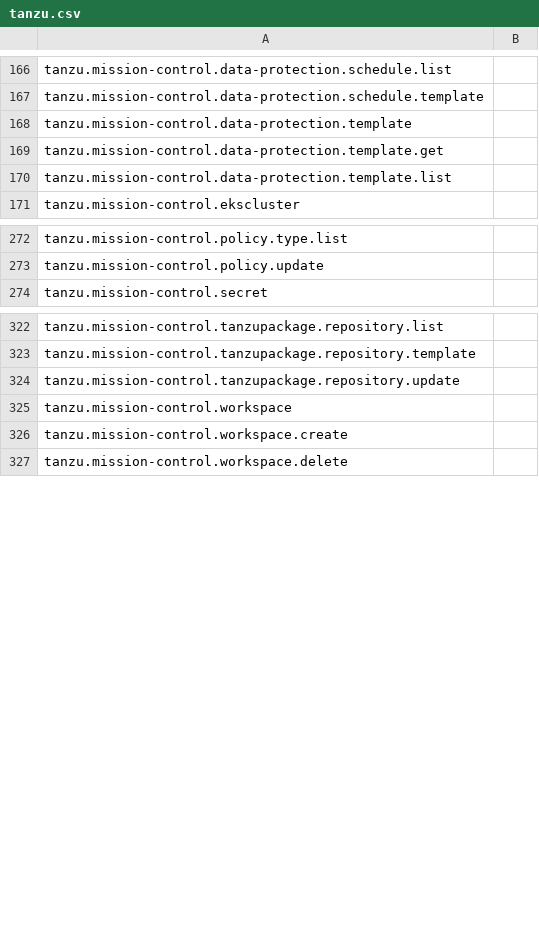
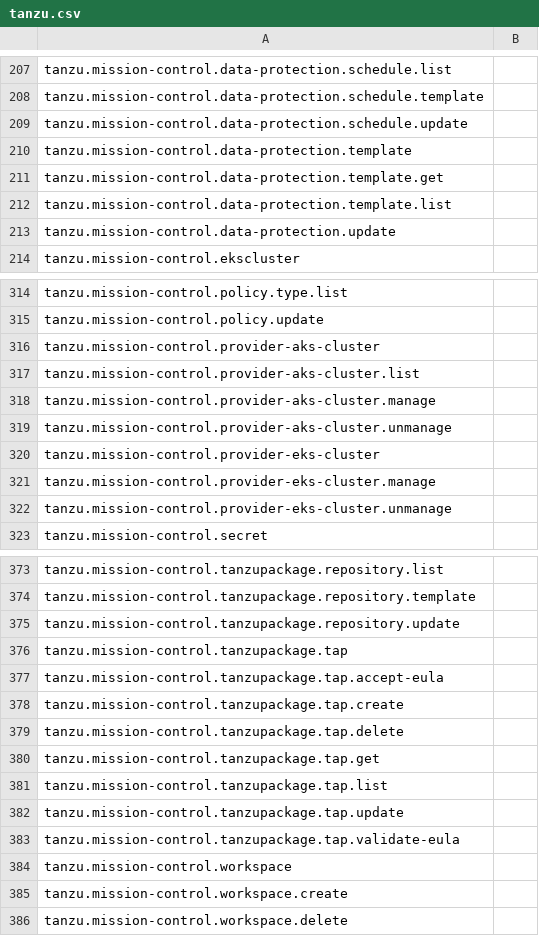
Before and after one commit to ali5ter/cli_taxo, a CSV file: exp3/results/tanzu.csv, drawn as a sheet; only a part is shown, gaps mark what is left out; the diff covers the shown part only.

Commit message:
update tanzu

```diff
--- a/exp3/results/tanzu.csv
+++ b/exp3/results/tanzu.csv
@@ -167,2 +208,3 @@ tanzu.mission-control.data-protection.schedule.list,
 tanzu.mission-control.data-protection.schedule.template,
+tanzu.mission-control.data-protection.schedule.update,
 tanzu.mission-control.data-protection.template,
@@ -170,2 +212,3 @@ tanzu.mission-control.data-protection.template.get,
 tanzu.mission-control.data-protection.template.list,
+tanzu.mission-control.data-protection.update,
 tanzu.mission-control.ekscluster,
@@ -273,2 +315,9 @@ tanzu.mission-control.policy.type.list,
 tanzu.mission-control.policy.update,
+tanzu.mission-control.provider-aks-cluster,
+tanzu.mission-control.provider-aks-cluster.list,
+tanzu.mission-control.provider-aks-cluster.manage,
+tanzu.mission-control.provider-aks-cluster.unmanage,
+tanzu.mission-control.provider-eks-cluster,
+tanzu.mission-control.provider-eks-cluster.manage,
+tanzu.mission-control.provider-eks-cluster.unmanage,
 tanzu.mission-control.secret,
@@ -324,2 +375,10 @@ tanzu.mission-control.tanzupackage.repository.template,
 tanzu.mission-control.tanzupackage.repository.update,
+tanzu.mission-control.tanzupackage.tap,
+tanzu.mission-control.tanzupackage.tap.accept-eula,
+tanzu.mission-control.tanzupackage.tap.create,
+tanzu.mission-control.tanzupackage.tap.delete,
+tanzu.mission-control.tanzupackage.tap.get,
+tanzu.mission-control.tanzupackage.tap.list,
+tanzu.mission-control.tanzupackage.tap.update,
+tanzu.mission-control.tanzupackage.tap.validate-eula,
 tanzu.mission-control.workspace,
```
Also changed, not shown: 45 added rows, 3 removed rows and 3 edited cells elsewhere in this file, exp2/results/tanzu.csv, 3 other files.
